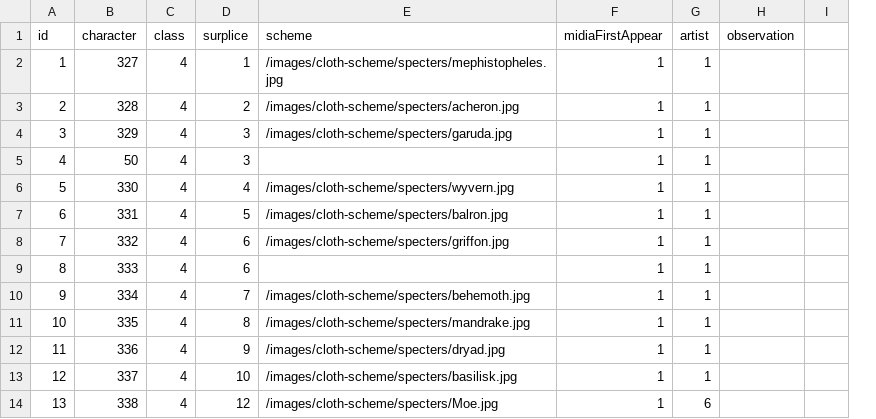
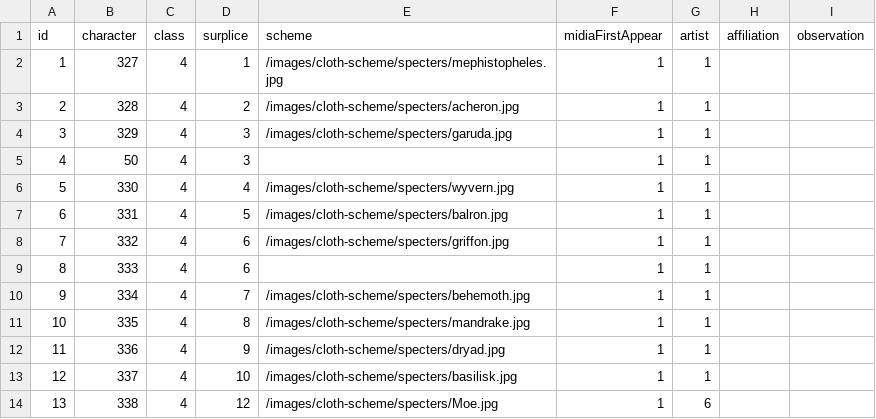
Before and after one commit to diegochagas/saint-seiya-api, a CSV file: public/data/hades-specters.csv, drawn as a sheet; only a part is shown; removed rows and columns are numbered as before the commit, all else as after; the diff names each change by its address in the sheet, - before the commit and + after, or states it on an @@ line.

Commit message:
Add affiliation column in the warriors data files

```diff
--- a/public/data/hades-specters.csv
+++ b/public/data/hades-specters.csv
+column H (affiliation), empty
-column I, empty
```
Also changed, not shown: public/data/angels-fallen.csv, public/data/angels.csv, 3 other files.
